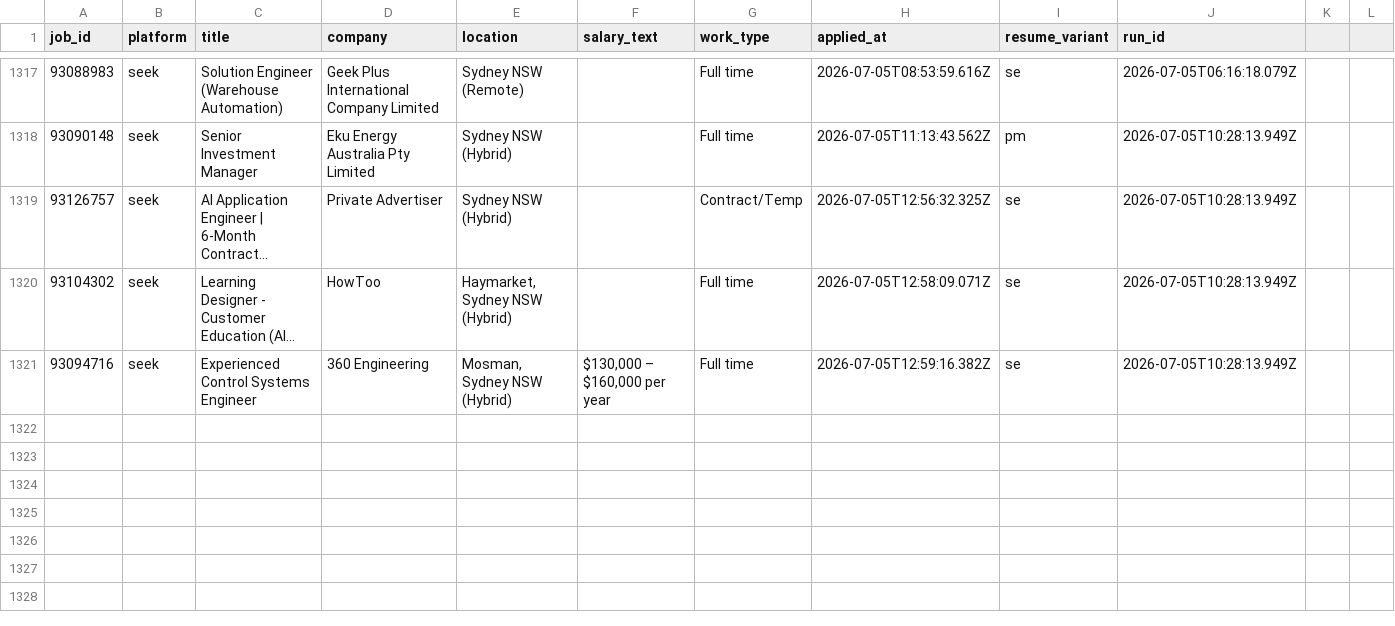
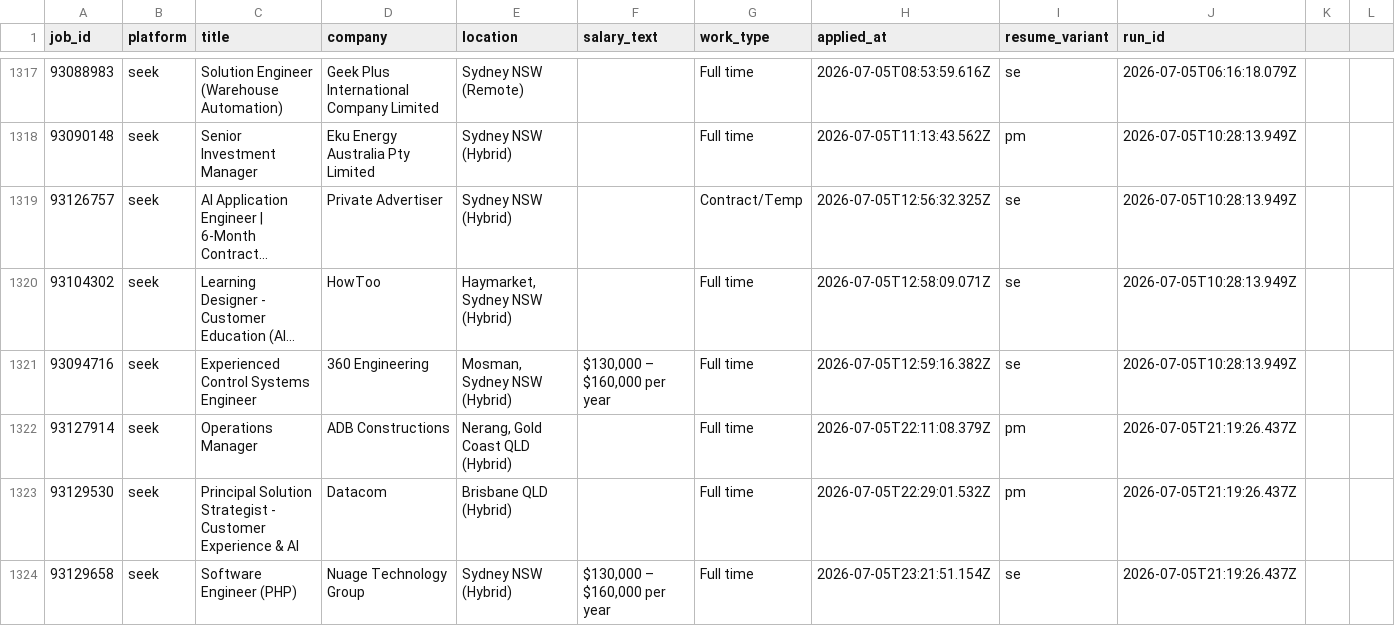
Before and after one commit to mohdrumman1/seek-automation, a CSV file: data/applications.csv, drawn as a sheet; only a part is shown, gaps mark what is left out; long unchanged cells end in …; the diff names each change by its address in the sheet, - before the commit and + after, or states it on an @@ line.

```diff
--- a/data/applications.csv
+++ b/data/applications.csv
+row 1322: 93127914 | seek | Operations Manager | ADB Constructions | Nerang, Gold Coast QLD (Hybrid) |  | Full time | 2026-07-05T22:11:08.379Z | pm | 2026-07-05T21:19:26.437Z
+row 1323: 93129530 | seek | Principal Solution Strategist - Customer Experience & AI | Datacom | Brisbane QLD (Hybrid) |  | Full time | 2026-07-05T22:29:01.532Z | pm | 2026-07-05T21:19:26.437Z
+row 1324: 93129658 | seek | Software Engineer (PHP) | Nuage Technology Group | Sydney NSW (Hybrid) | $130,000 – $160,000 per year | Full time | 2026-07-05T23:21:51.154Z | se | 2026-07-05T21:19:26.437Z
```
Also changed, not shown: data/failed_jobs.csv, data/runs.csv, 5 other files.
